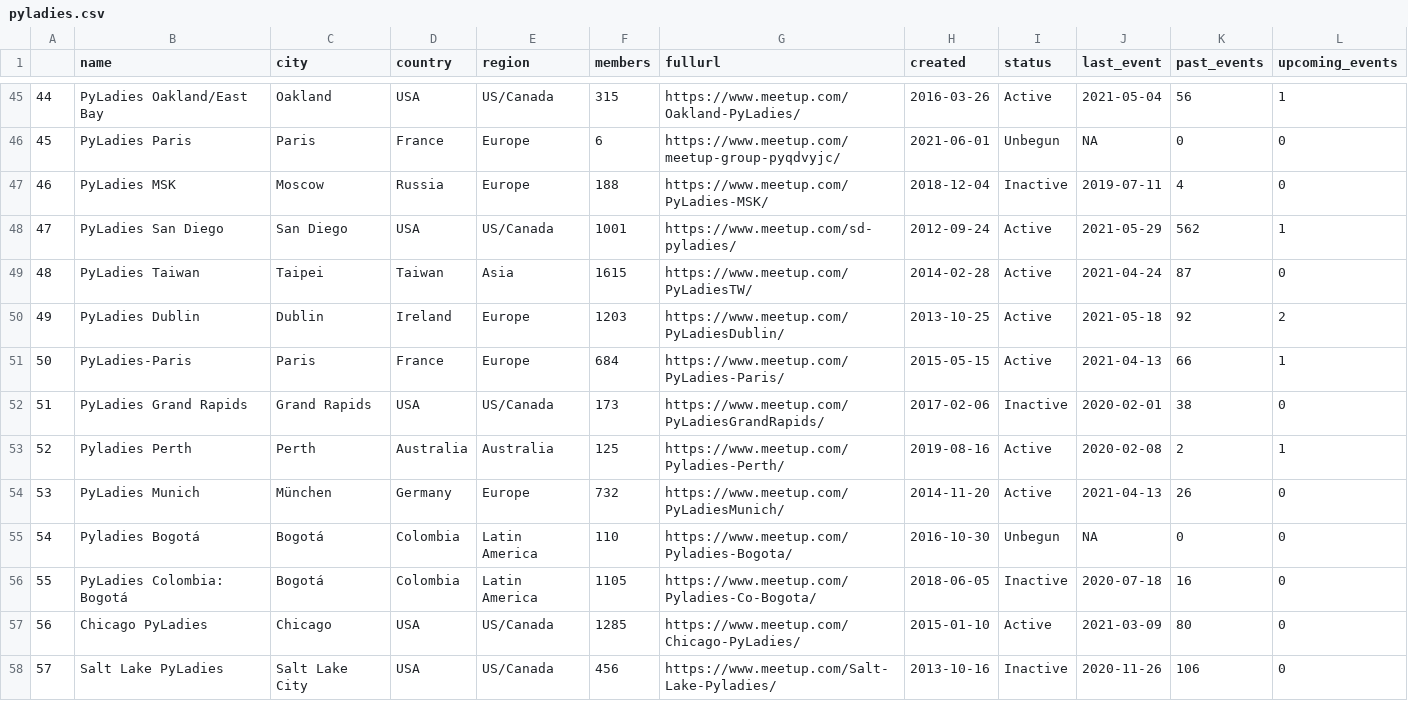
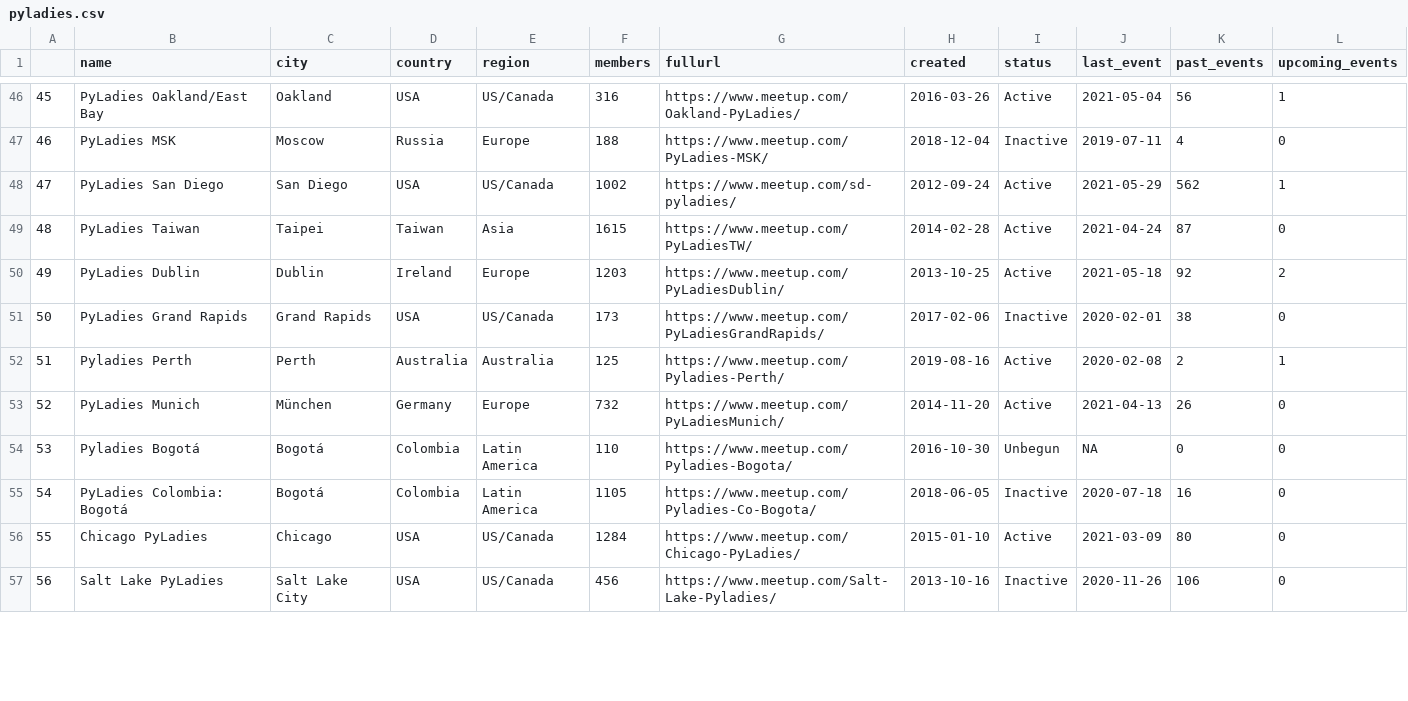
Before and after one commit to py-community/pyladies, a CSV file: docs/data/pyladies.csv, drawn as a sheet; only a part is shown, gaps mark what is left out; the diff covers the shown part only.

```diff
--- a/docs/data/pyladies.csv
+++ b/docs/data/pyladies.csv
@@ -45,14 +46,12 @@
-"44","PyLadies Oakland/East Bay","Oakland","USA","US/Canada",315,"https://www.meetup.com/Oakland-PyLadies/",2016-03-26,"Active",2021-05-04,56,1
-"45","PyLadies Paris","Paris","France","Europe",6,"https://www.meetup.com/meetup-group-pyqdvyjc/",2021-06-01,"Unbegun",NA,0,0
+"45","PyLadies Oakland/East Bay","Oakland","USA","US/Canada",316,"https://www.meetup.com/Oakland-PyLadies/",2016-03-26,"Active",2021-05-04,56,1
 "46","PyLadies MSK","Moscow","Russia","Europe",188,"https://www.meetup.com/PyLadies-MSK/",2018-12-04,"Inactive",2019-07-11,4,0
-"47","PyLadies San Diego","San Diego","USA","US/Canada",1001,"https://www.meetup.com/sd-pyladies/",2012-09-24,"Active",2021-05-29,562,1
+"47","PyLadies San Diego","San Diego","USA","US/Canada",1002,"https://www.meetup.com/sd-pyladies/",2012-09-24,"Active",2021-05-29,562,1
 "48","PyLadies Taiwan","Taipei","Taiwan","Asia",1615,"https://www.meetup.com/PyLadiesTW/",2014-02-28,"Active",2021-04-24,87,0
 "49","PyLadies Dublin","Dublin","Ireland","Europe",1203,"https://www.meetup.com/PyLadiesDublin/",2013-10-25,"Active",2021-05-18,92,2
-"50","PyLadies-Paris","Paris","France","Europe",684,"https://www.meetup.com/PyLadies-Paris/",2015-05-15,"Active",2021-04-13,66,1
-"51","PyLadies Grand Rapids","Grand Rapids","USA","US/Canada",173,"https://www.meetup.com/PyLadiesGrandRapids/",2017-02-06,"Inactive",2020-02-01,38,0
-"52","Pyladies Perth","Perth","Australia","Australia",125,"https://www.meetup.com/Pyladies-Perth/",2019-08-16,"Active",2020-02-08,2,1
-"53","PyLadies Munich","München","Germany","Europe",732,"https://www.meetup.com/PyLadiesMunich/",2014-11-20,"Active",2021-04-13,26,0
-"54","Pyladies Bogotá","Bogotá","Colombia","Latin America",110,"https://www.meetup.com/Pyladies-Bogota/",2016-10-30,"Unbegun",NA,0,0
-"55","PyLadies Colombia: Bogotá","Bogotá","Colombia","Latin America",1105,"https://www.meetup.com/Pyladies-Co-Bogota/",2018-06-05,"Inactive",2020-07-18,16,0
-"56","Chicago PyLadies","Chicago","USA","US/Canada",1285,"https://www.meetup.com/Chicago-PyLadies/",2015-01-10,"Active",2021-03-09,80,0
-"57","Salt Lake PyLadies","Salt Lake City","USA","US/Canada",456,"https://www.meetup.com/Salt-Lake-Pyladies/",2013-10-16,"Inactive",2020-11-26,106,0
+"50","PyLadies Grand Rapids","Grand Rapids","USA","US/Canada",173,"https://www.meetup.com/PyLadiesGrandRapids/",2017-02-06,"Inactive",2020-02-01,38,0
+"51","Pyladies Perth","Perth","Australia","Australia",125,"https://www.meetup.com/Pyladies-Perth/",2019-08-16,"Active",2020-02-08,2,1
+"52","PyLadies Munich","München","Germany","Europe",732,"https://www.meetup.com/PyLadiesMunich/",2014-11-20,"Active",2021-04-13,26,0
+"53","Pyladies Bogotá","Bogotá","Colombia","Latin America",110,"https://www.meetup.com/Pyladies-Bogota/",2016-10-30,"Unbegun",NA,0,0
+"54","PyLadies Colombia: Bogotá","Bogotá","Colombia","Latin America",1105,"https://www.meetup.com/Pyladies-Co-Bogota/",2018-06-05,"Inactive",2020-07-18,16,0
+"55","Chicago PyLadies","Chicago","USA","US/Canada",1284,"https://www.meetup.com/Chicago-PyLadies/",2015-01-10,"Active",2021-03-09,80,0
+"56","Salt Lake PyLadies","Salt Lake City","USA","US/Canada",456,"https://www.meetup.com/Salt-Lake-Pyladies/",2013-10-16,"Inactive",2020-11-26,106,0
```
Also changed, not shown: 2 added rows and 67 edited cells elsewhere in this file, docs/data/pyladies_hosts.csv, 3 other files.
